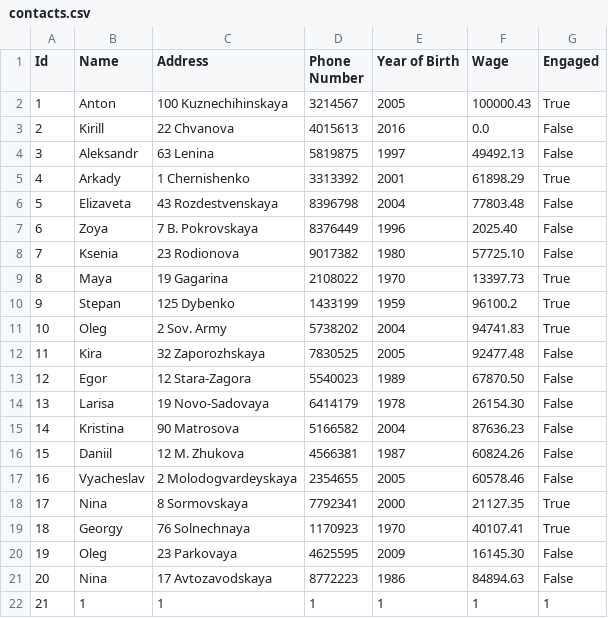
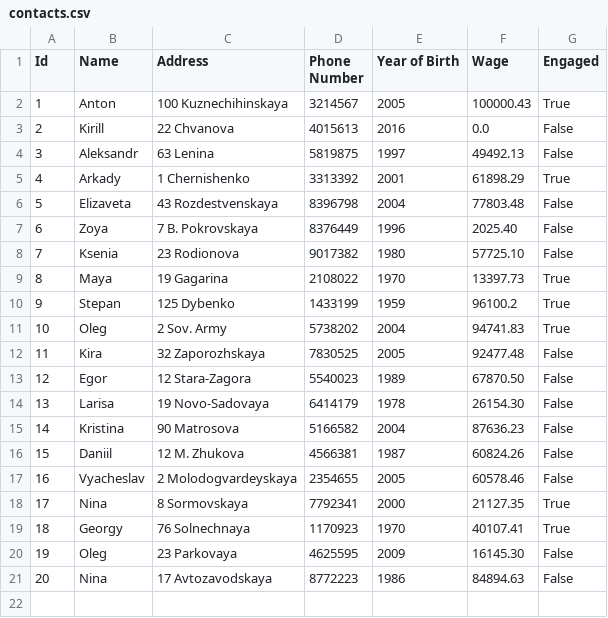
Before and after one commit to Johny-pixel/eto-ya-spustil-sobak, a CSV file: contacts.csv, drawn as a sheet; the diff names each change by its address in the sheet, - before the commit and + after, or states it on an @@ line.

```diff
--- a/contacts.csv
+++ b/contacts.csv
-row 22: 21 | 1 | 1 | 1 | 1 | 1 | 1
```
Also changed, not shown: first_edit.csv, 6 other files.
